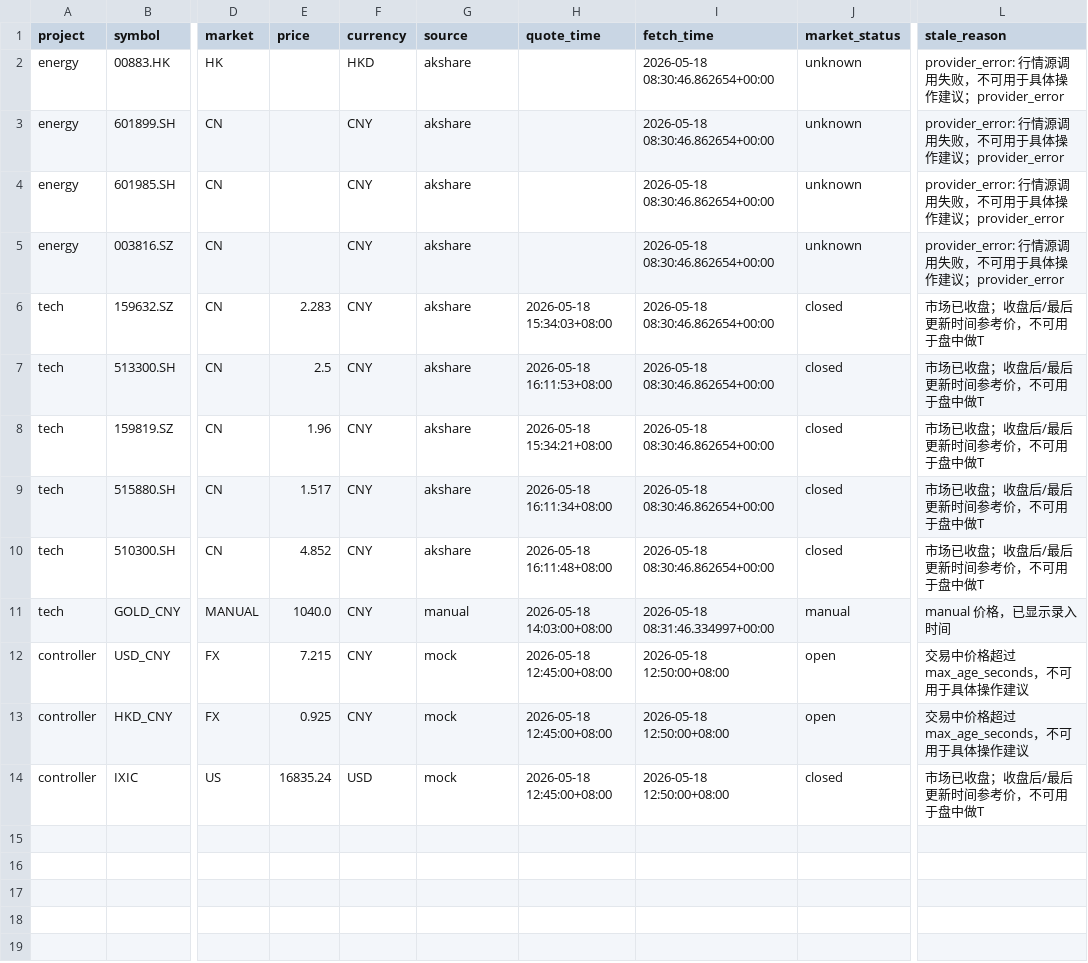
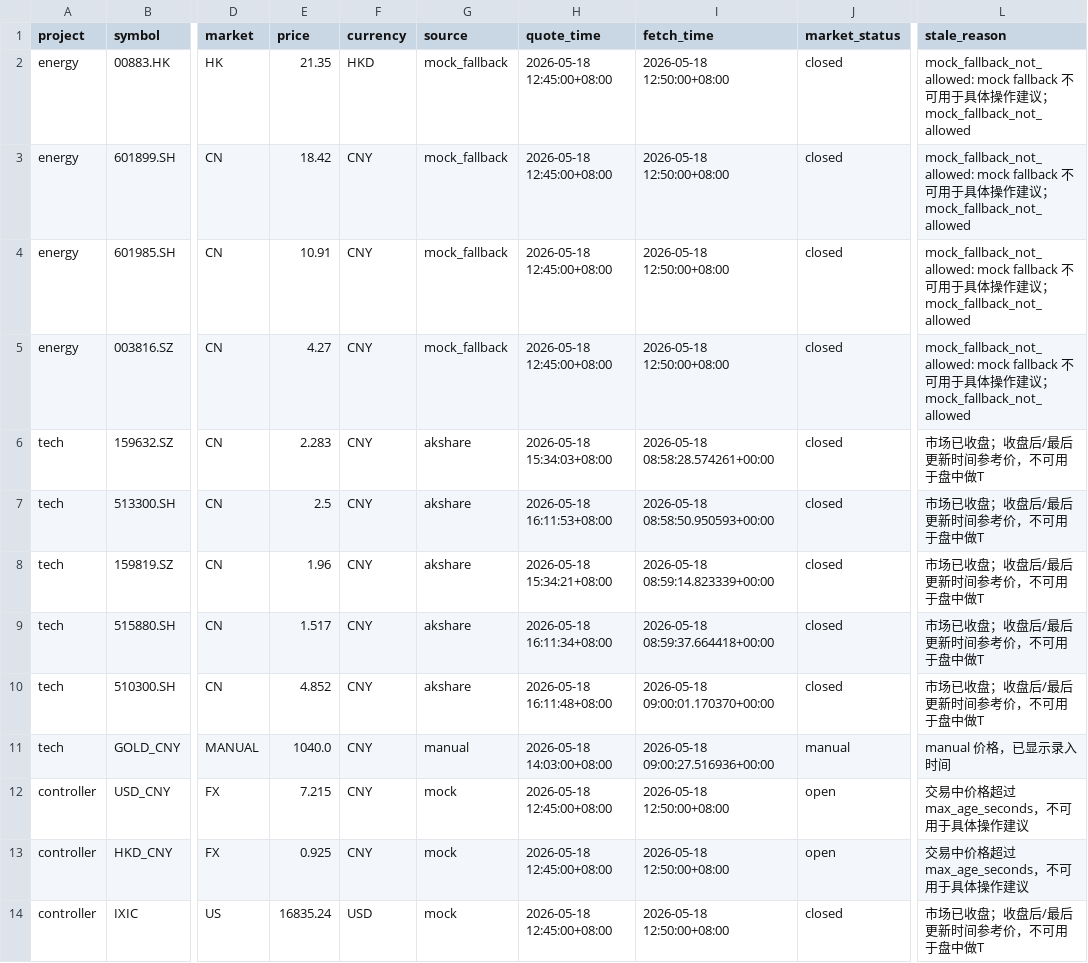
Before and after one commit to pysfj5rcfm-sys/market_price_guard, a CSV file: outputs_live_strict/prices_snapshot.csv, drawn as a sheet; only a part is shown, gaps mark what is left out; the diff names each change by its address in the sheet, - before the commit and + after, or states it on an @@ line.

```diff
--- a/outputs_live_strict/prices_snapshot.csv
+++ b/outputs_live_strict/prices_snapshot.csv
-E2 (price): (empty)
+E2 (price): 21.35
-G2:G5 (source): akshare
+G2:G5 (source): mock_fallback
-H2:H5 (quote_time): (empty)
+H2:H5 (quote_time): 2026-05-18 12:45:00+08:00
-I2:I5 (fetch_time): 2026-05-18 08:30:46.862654+00:00
+I2:I5 (fetch_time): 2026-05-18 12:50:00+08:00
-J2:J5 (market_status): unknown
+J2:J5 (market_status): closed
-L2:L5 (stale_reason): provider_error: 行情源调用失败，不可用于具体操作建议；provider_error
+L2:L5 (stale_reason): mock_fallback_not_allowed: mock fallback 不可用于具体操作建议；mock_fallback_not_allowed
-E3 (price): (empty)
+E3 (price): 18.42
-E4 (price): (empty)
+E4 (price): 10.91
-E5 (price): (empty)
+E5 (price): 4.27
-I6 (fetch_time): 2026-05-18 08:30:46.862654+00:00
+I6 (fetch_time): 2026-05-18 08:58:28.574261+00:00
-I7 (fetch_time): 2026-05-18 08:30:46.862654+00:00
+I7 (fetch_time): 2026-05-18 08:58:50.950593+00:00
-I8 (fetch_time): 2026-05-18 08:30:46.862654+00:00
+I8 (fetch_time): 2026-05-18 08:59:14.823339+00:00
-I9 (fetch_time): 2026-05-18 08:30:46.862654+00:00
+I9 (fetch_time): 2026-05-18 08:59:37.664418+00:00
-I10 (fetch_time): 2026-05-18 08:30:46.862654+00:00
+I10 (fetch_time): 2026-05-18 09:00:01.170370+00:00
-I11 (fetch_time): 2026-05-18 08:31:46.334997+00:00
+I11 (fetch_time): 2026-05-18 09:00:27.516936+00:00
```
Also changed, not shown: outputs_live/prices_snapshot.csv, outputs_mock/prices_snapshot.csv, 18 other files.
